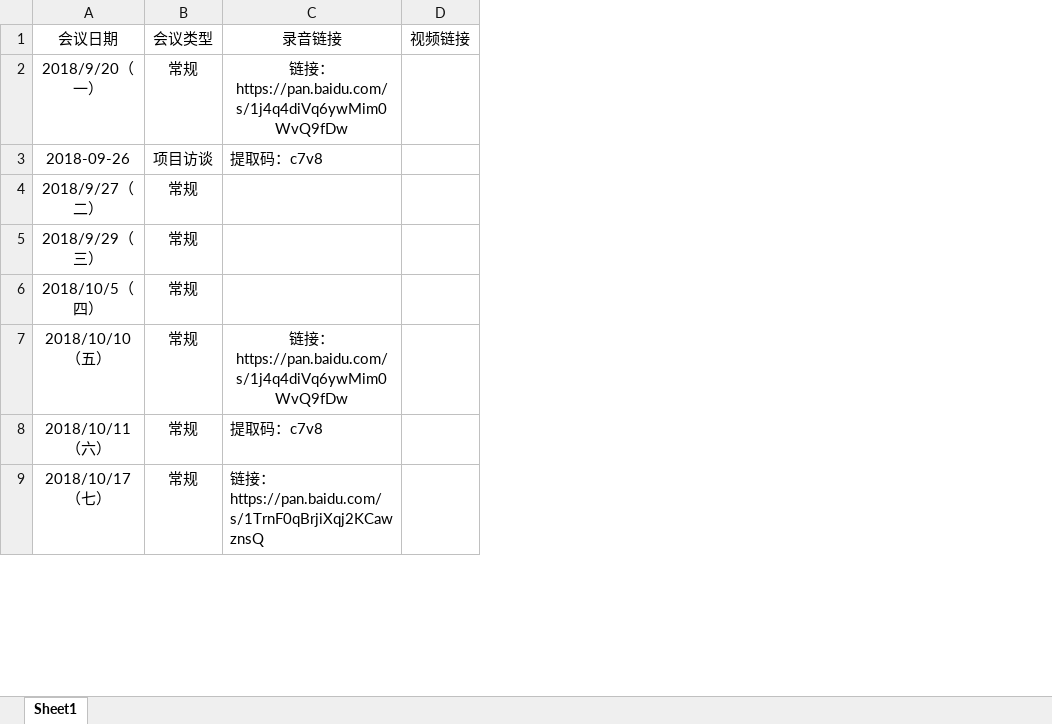
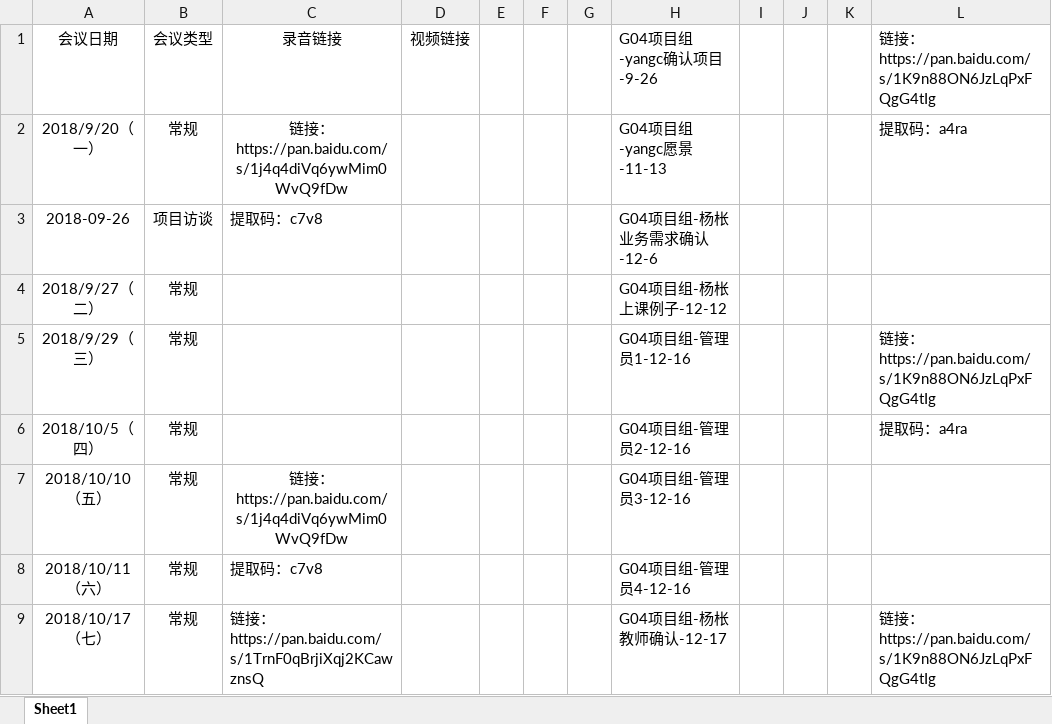
Before and after one commit to PRD-2018-G04/PRD-2018-G04, an Excel workbook: G04项目组/非受控文档/06-公用/PRD2018-G04-会议记录录音链接.xlsx, sheet Sheet1, drawn as a sheet; only a part is shown; values as stored, in another font and other column widths than the file's, no borders; the diff names each change by its address in the sheet, - before the commit and + after, or states it on an @@ line.

Commit message:
Update PRD2018-G04-会议记录录音链接.xlsx
update

```diff
--- a/G04项目组/非受控文档/06-公用/PRD2018-G04-会议记录录音链接.xlsx (sheet Sheet1)
+++ b/G04项目组/非受控文档/06-公用/PRD2018-G04-会议记录录音链接.xlsx (sheet Sheet1)
+column E, empty
+column F, empty
+column G, empty
+column H, rows 1-9: G04项目组-yangc确认项目-9-26 | G04项目组-yangc愿景-11-13 | G04项目组-杨枨业务需求确认-12-6 | G04项目组-杨枨上课例子-12-12 | G04项目组-管理员1-12-16 | G04项目组-管理员2-12-16 | G04项目组-管理员3-12-16 | G04项目组-管理员4-12-16 | G04项目组-杨枨教师确认-12-17
+column I, empty
+column J, empty
+column K, empty
+column L, rows 1-9: 链接：https://pan.baidu.com/s/1K9n88ON6JzLqPxFQgG4tIg | 提取码：a4ra |  |  | 链接：https://pan.baidu.com/s/1K9n88ON6JzLqPxFQgG4tIg | 提取码：a4ra |  |  | 链接：https://pan.baidu.com/s/1K9n88ON6JzLqPxFQgG4tIg
```
